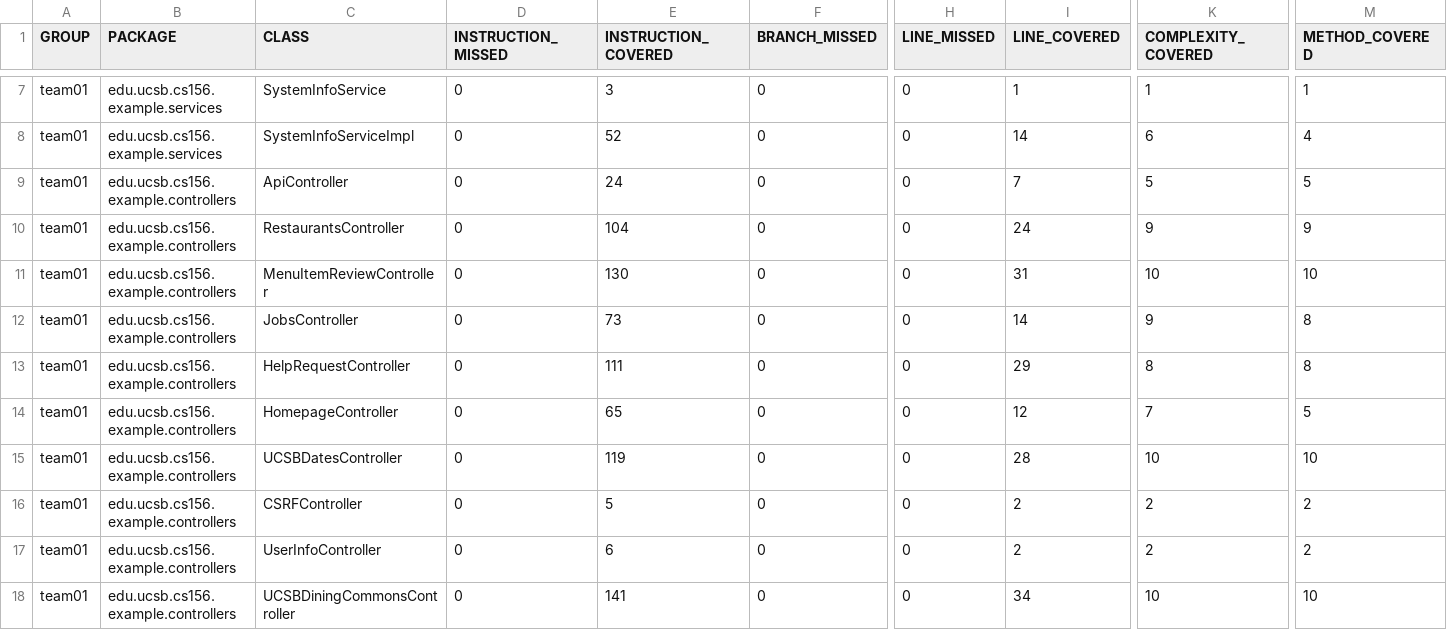
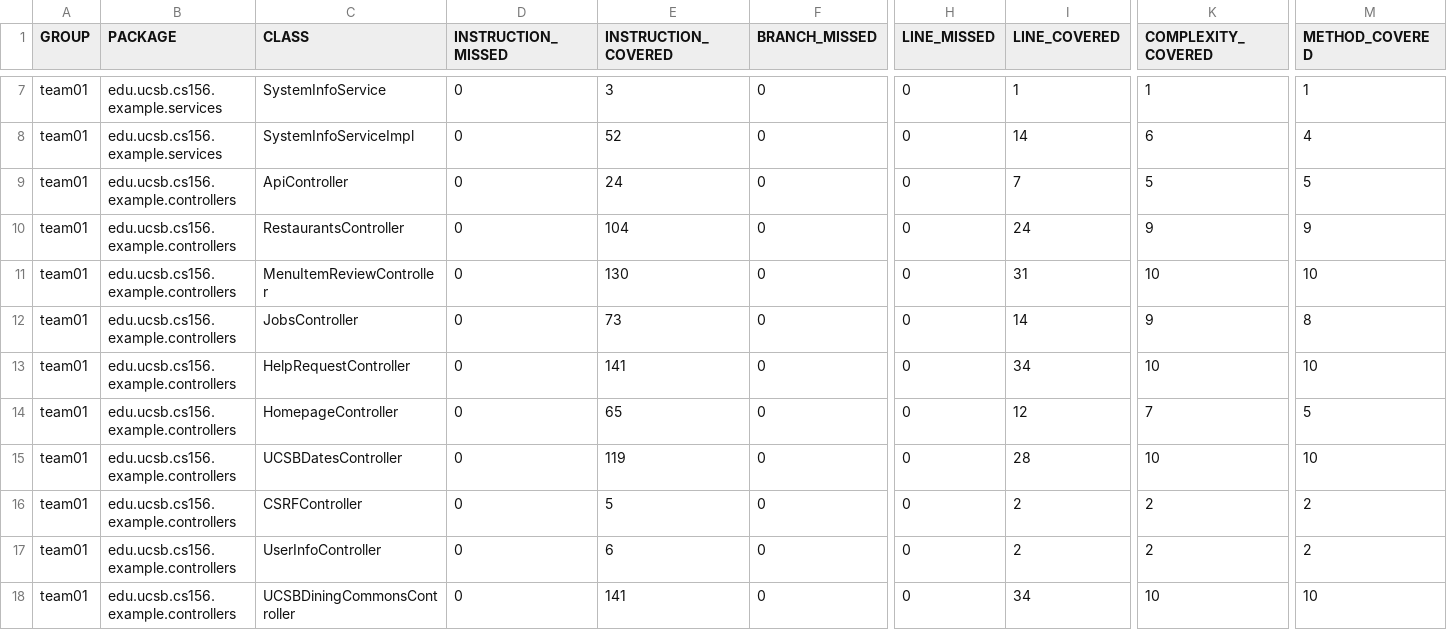
Before and after one commit to ucsb-cs156-s26/team01-s26-12, a CSV file: jacoco/jacoco.csv, drawn as a sheet; only a part is shown, gaps mark what is left out; the diff names each change by its address in the sheet, - before the commit and + after, or states it on an @@ line.

```diff
--- a/jacoco/jacoco.csv
+++ b/jacoco/jacoco.csv
-E13 (INSTRUCTION_COVERED): 111
+E13 (INSTRUCTION_COVERED): 141
-I13 (LINE_COVERED): 29
+I13 (LINE_COVERED): 34
-K13 (COMPLEXITY_COVERED): 8
+K13 (COMPLEXITY_COVERED): 10
-M13 (METHOD_COVERED): 8
+M13 (METHOD_COVERED): 10
```
Also changed, not shown: 7 other files.
